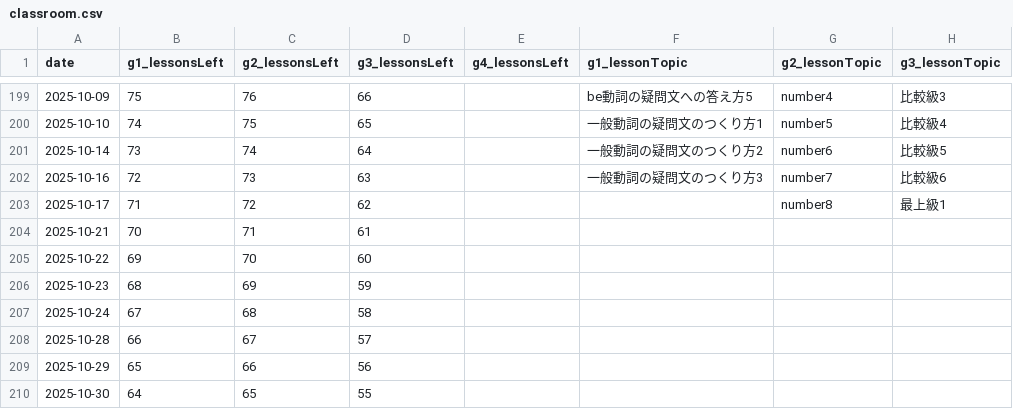
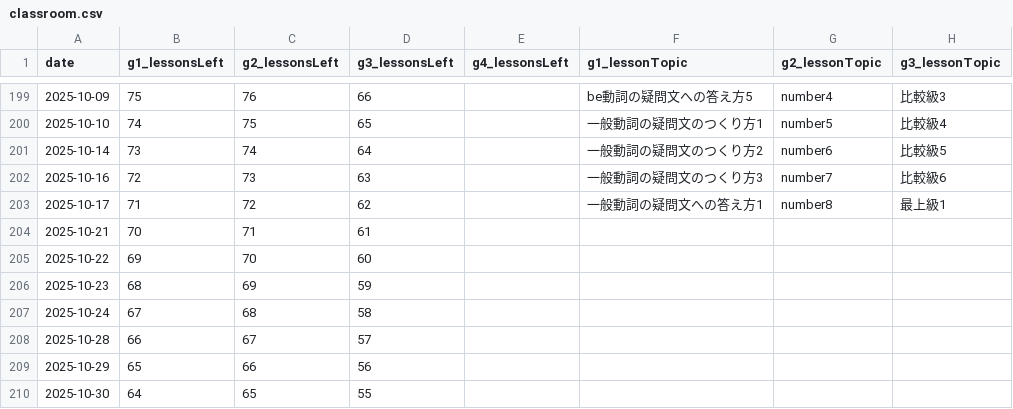
Before and after one commit to iotsuka1958/english_slides, a CSV file: classroom.csv, drawn as a sheet; only a part is shown, gaps mark what is left out; the diff names each change by its address in the sheet, - before the commit and + after, or states it on an @@ line.

```diff
--- a/classroom.csv
+++ b/classroom.csv
-F203 (g1_lessonTopic): (empty)
+F203 (g1_lessonTopic): 一般動詞の疑問文への答え方1
```
Also changed, not shown: 4 other files.
